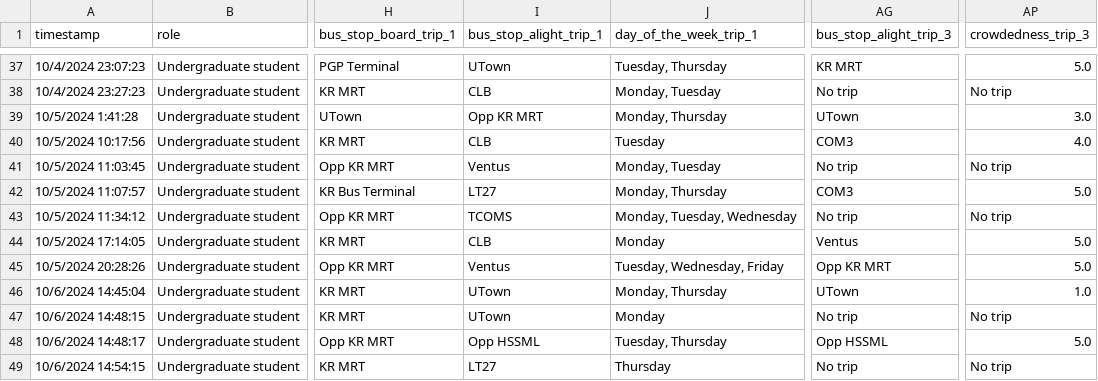
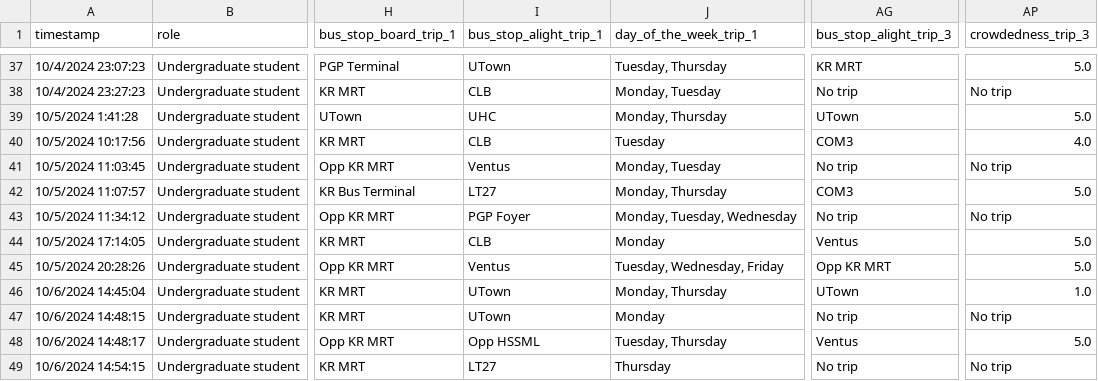
Before and after one commit to angelynnnnn/Optimizing-Public-Transport-Data, a CSV file: clean_data.csv, drawn as a sheet; only a part is shown, gaps mark what is left out; the diff covers the shown part only; the diff names each change by its address in the sheet, - before the commit and + after, or states it on an @@ line.

```diff
--- a/clean_data.csv
+++ b/clean_data.csv
-I39 (bus_stop_alight_trip_1): Opp KR MRT
+I39 (bus_stop_alight_trip_1): UHC
-AP39 (crowdedness_trip_3): 3.0
+AP39 (crowdedness_trip_3): 5.0
-I43 (bus_stop_alight_trip_1): TCOMS
+I43 (bus_stop_alight_trip_1): PGP Foyer
-AG48 (bus_stop_alight_trip_3): Opp HSSML
+AG48 (bus_stop_alight_trip_3): Ventus
```
Also changed, not shown: 30 edited cells elsewhere in this file, cleaned_routes.csv.
